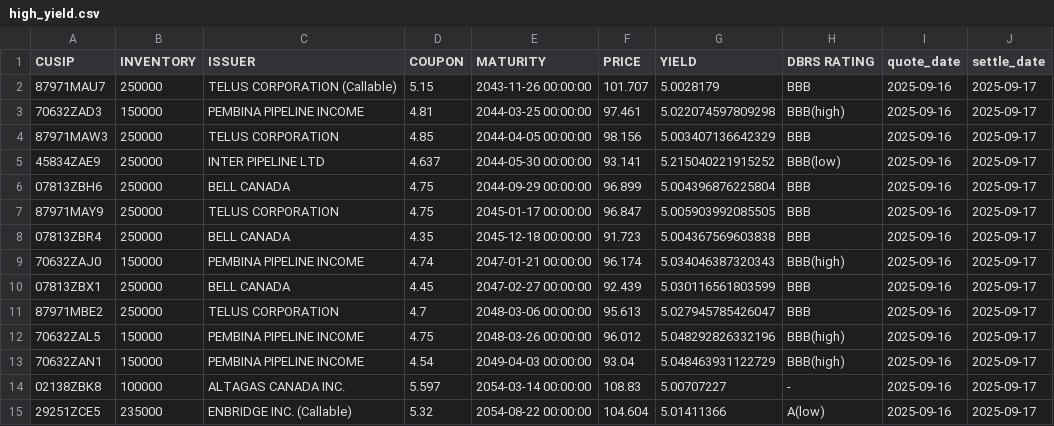
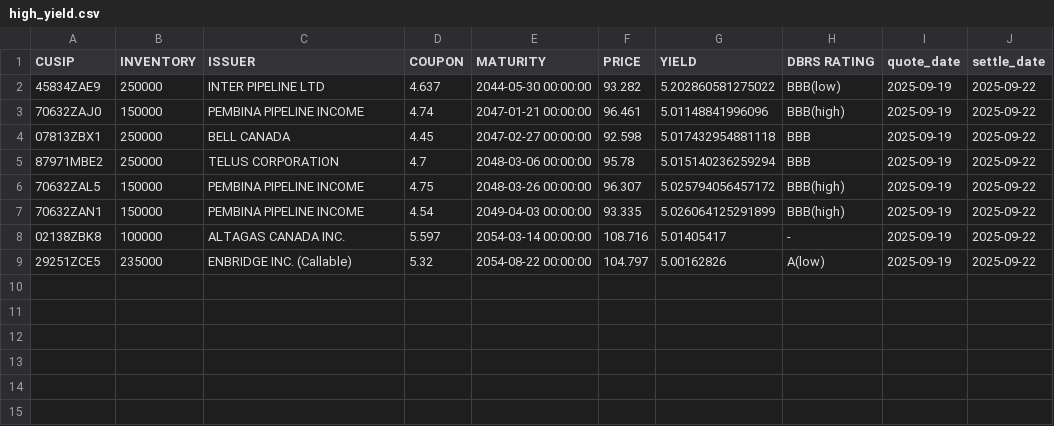
Before and after one commit to LVG77/qt-bonds, a CSV file: high_yield.csv, drawn as a sheet.

```diff
--- a/high_yield.csv
+++ b/high_yield.csv
@@ -1,15 +1,9 @@
 CUSIP,INVENTORY,ISSUER,COUPON,MATURITY,PRICE,YIELD,DBRS RATING,quote_date,settle_date
-87971MAU7,250000,TELUS CORPORATION  (Callable),5.15,2043-11-26 00:00:00,101.707,5.0028179,BBB,2025-09-16,2025-09-17
-70632ZAD3,150000,PEMBINA PIPELINE INCOME,4.81,2044-03-25 00:00:00,97.461,5.022074597809298,BBB(high),2025-09-16,2025-09-17
-87971MAW3,250000,TELUS CORPORATION,4.85,2044-04-05 00:00:00,98.156,5.003407136642329,BBB,2025-09-16,2025-09-17
-45834ZAE9,250000,INTER PIPELINE LTD,4.637,2044-05-30 00:00:00,93.141,5.215040221915252,BBB(low),2025-09-16,2025-09-17
-07813ZBH6,250000,BELL CANADA,4.75,2044-09-29 00:00:00,96.899,5.004396876225804,BBB,2025-09-16,2025-09-17
-87971MAY9,250000,TELUS CORPORATION,4.75,2045-01-17 00:00:00,96.847,5.005903992085505,BBB,2025-09-16,2025-09-17
-07813ZBR4,250000,BELL CANADA,4.35,2045-12-18 00:00:00,91.723,5.004367569603838,BBB,2025-09-16,2025-09-17
-70632ZAJ0,150000,PEMBINA PIPELINE INCOME,4.74,2047-01-21 00:00:00,96.174,5.034046387320343,BBB(high),2025-09-16,2025-09-17
-07813ZBX1,250000,BELL CANADA,4.45,2047-02-27 00:00:00,92.439,5.030116561803599,BBB,2025-09-16,2025-09-17
-87971MBE2,250000,TELUS CORPORATION,4.7,2048-03-06 00:00:00,95.613,5.027945785426047,BBB,2025-09-16,2025-09-17
-70632ZAL5,150000,PEMBINA PIPELINE INCOME,4.75,2048-03-26 00:00:00,96.012,5.048292826332196,BBB(high),2025-09-16,2025-09-17
-70632ZAN1,150000,PEMBINA PIPELINE INCOME,4.54,2049-04-03 00:00:00,93.04,5.048463931122729,BBB(high),2025-09-16,2025-09-17
-02138ZBK8,100000,ALTAGAS CANADA INC.,5.597,2054-03-14 00:00:00,108.83,5.00707227,-,2025-09-16,2025-09-17
-29251ZCE5,235000,ENBRIDGE INC.  (Callable),5.32,2054-08-22 00:00:00,104.604,5.01411366,A(low),2025-09-16,2025-09-17
+45834ZAE9,250000,INTER PIPELINE LTD,4.637,2044-05-30 00:00:00,93.282,5.202860581275022,BBB(low),2025-09-19,2025-09-22
+70632ZAJ0,150000,PEMBINA PIPELINE INCOME,4.74,2047-01-21 00:00:00,96.461,5.01148841996096,BBB(high),2025-09-19,2025-09-22
+07813ZBX1,250000,BELL CANADA,4.45,2047-02-27 00:00:00,92.598,5.017432954881118,BBB,2025-09-19,2025-09-22
+87971MBE2,250000,TELUS CORPORATION,4.7,2048-03-06 00:00:00,95.78,5.015140236259294,BBB,2025-09-19,2025-09-22
+70632ZAL5,150000,PEMBINA PIPELINE INCOME,4.75,2048-03-26 00:00:00,96.307,5.025794056457172,BBB(high),2025-09-19,2025-09-22
+70632ZAN1,150000,PEMBINA PIPELINE INCOME,4.54,2049-04-03 00:00:00,93.335,5.026064125291899,BBB(high),2025-09-19,2025-09-22
+02138ZBK8,100000,ALTAGAS CANADA INC.,5.597,2054-03-14 00:00:00,108.716,5.01405417,-,2025-09-19,2025-09-22
+29251ZCE5,235000,ENBRIDGE INC.  (Callable),5.32,2054-08-22 00:00:00,104.797,5.00162826,A(low),2025-09-19,2025-09-22
```
Also changed, not shown: corporate.csv, coupon.csv, 4 other files.
